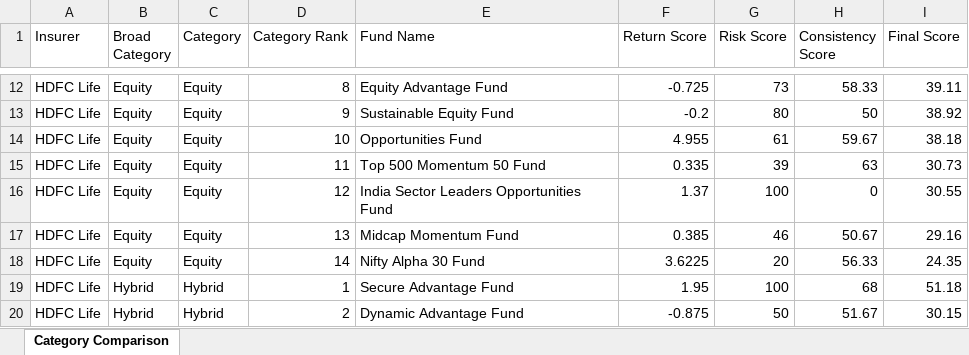
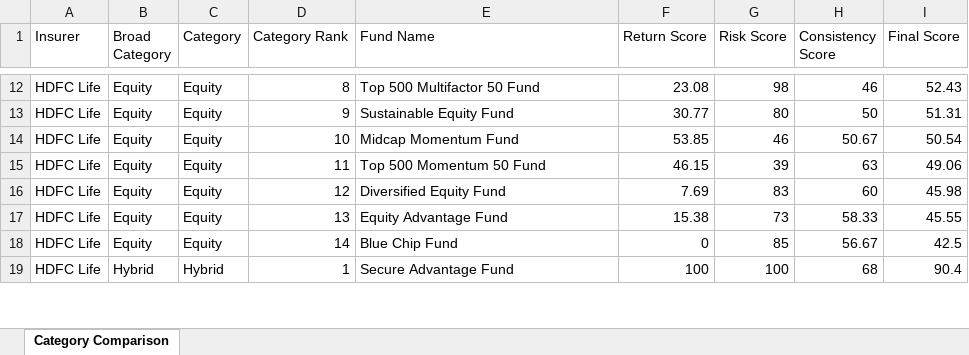
Before and after one commit to ks-krish16/ulip-nav-dashboard, an Excel workbook: algorithm/output_result/category_comparision/Category_Comparison.xlsx, sheet Category Comparison, drawn as a sheet; only a part is shown, gaps mark what is left out; values as stored, in another font and other column widths than the file's, no borders; removed rows and columns are numbered as before the commit, all else as after; the diff covers the shown part only; the diff names each change by its address in the sheet, - before the commit and + after, or states it on an @@ line.

```diff
--- a/algorithm/output_result/category_comparision/Category_Comparison.xlsx (sheet Category Comparison)
+++ b/algorithm/output_result/category_comparision/Category_Comparison.xlsx (sheet Category Comparison)
-E12 (Fund Name): Equity Advantage Fund
+E12 (Fund Name): Top 500 Multifactor 50 Fund
-F12 (Return Score): -0.725
+F12 (Return Score): 23.08
-G12 (Risk Score): 73
+G12 (Risk Score): 98
-H12 (Consistency Score): 58.33
+H12 (Consistency Score): 46
-I12 (Final Score): 39.11
+I12 (Final Score): 52.43
-F13 (Return Score): -0.2
+F13 (Return Score): 30.77
-I13 (Final Score): 38.92
+I13 (Final Score): 51.31
-E14 (Fund Name): Opportunities Fund
+E14 (Fund Name): Midcap Momentum Fund
-F14 (Return Score): 4.955
+F14 (Return Score): 53.85
-G14 (Risk Score): 61
+G14 (Risk Score): 46
-H14 (Consistency Score): 59.67
+H14 (Consistency Score): 50.67
-I14 (Final Score): 38.18
+I14 (Final Score): 50.54
-F15 (Return Score): 0.335
+F15 (Return Score): 46.15
-I15 (Final Score): 30.73
+I15 (Final Score): 49.06
-E16 (Fund Name): India Sector Leaders Opportunities Fund
+E16 (Fund Name): Diversified Equity Fund
-F16 (Return Score): 1.37
+F16 (Return Score): 7.69
-G16 (Risk Score): 100
+G16 (Risk Score): 83
-H16 (Consistency Score): 0
+H16 (Consistency Score): 60
-I16 (Final Score): 30.55
+I16 (Final Score): 45.98
-E17 (Fund Name): Midcap Momentum Fund
+E17 (Fund Name): Equity Advantage Fund
-F17 (Return Score): 0.385
+F17 (Return Score): 15.38
-G17 (Risk Score): 46
+G17 (Risk Score): 73
-H17 (Consistency Score): 50.67
+H17 (Consistency Score): 58.33
-I17 (Final Score): 29.16
+I17 (Final Score): 45.55
-E18 (Fund Name): Nifty Alpha 30 Fund
+E18 (Fund Name): Blue Chip Fund
-F18 (Return Score): 3.6225
+F18 (Return Score): 0
-G18 (Risk Score): 20
+G18 (Risk Score): 85
-H18 (Consistency Score): 56.33
+H18 (Consistency Score): 56.67
-I18 (Final Score): 24.35
+I18 (Final Score): 42.5
-F19 (Return Score): 1.95
+F19 (Return Score): 100
-I19 (Final Score): 51.18
+I19 (Final Score): 90.4
-row 20: HDFC Life | Hybrid | Hybrid | 2 | Dynamic Advantage Fund | -0.875 | 50 | 51.67 | 30.15
```
Also changed, not shown: 10 added rows, 9 removed rows and 199 edited cells elsewhere in this sheet, algorithm/output_result/return_metrics/HDFC_nav_Return_Metrics.xlsx, algorithm/output_result/return_metrics/TATA AIA nav_Return_Metrics.xlsx, 9 other files.
